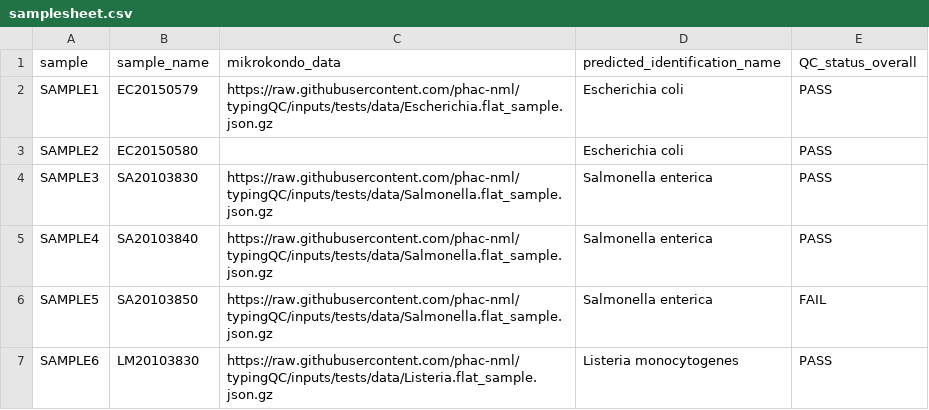
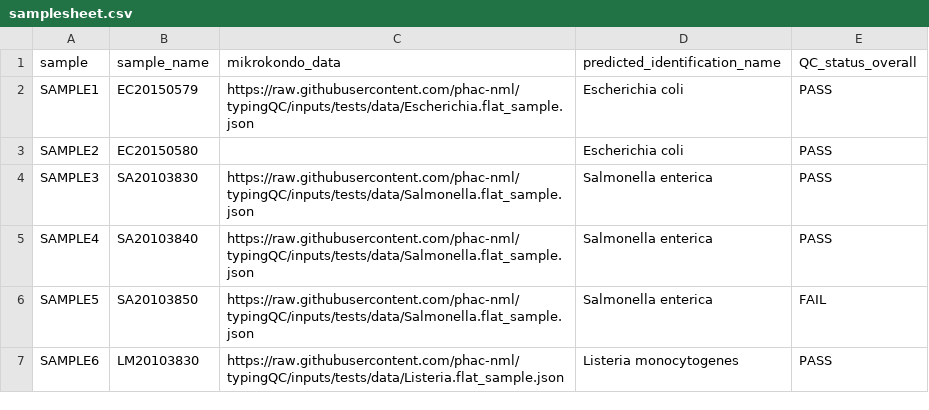
Before and after one commit to phac-nml/typingQC, a CSV file: assets/samplesheet.csv, drawn as a sheet.

Commit message:
Fixed samplesheets

```diff
--- a/assets/samplesheet.csv
+++ b/assets/samplesheet.csv
@@ -1,7 +1,7 @@
 sample,sample_name,mikrokondo_data,predicted_identification_name,QC_status_overall
-SAMPLE1,EC20150579,https://raw.githubusercontent.com/phac-nml/typingQC/inputs/tests/data/Escherichia.flat_sample.json.gz,Escherichia coli,PASS
+SAMPLE1,EC20150579,https://raw.githubusercontent.com/phac-nml/typingQC/inputs/tests/data/Escherichia.flat_sample.json,Escherichia coli,PASS
 SAMPLE2,EC20150580,,Escherichia coli,PASS
-SAMPLE3,SA20103830,https://raw.githubusercontent.com/phac-nml/typingQC/inputs/tests/data/Salmonella.flat_sample.json.gz,Salmonella enterica,PASS
-SAMPLE4,SA20103840,https://raw.githubusercontent.com/phac-nml/typingQC/inputs/tests/data/Salmonella.flat_sample.json.gz,Salmonella enterica,PASS
-SAMPLE5,SA20103850,https://raw.githubusercontent.com/phac-nml/typingQC/inputs/tests/data/Salmonella.flat_sample.json.gz,Salmonella enterica,FAIL
-SAMPLE6,LM20103830,https://raw.githubusercontent.com/phac-nml/typingQC/inputs/tests/data/Listeria.flat_sample.json.gz,Listeria monocytogenes,PASS
+SAMPLE3,SA20103830,https://raw.githubusercontent.com/phac-nml/typingQC/inputs/tests/data/Salmonella.flat_sample.json,Salmonella enterica,PASS
+SAMPLE4,SA20103840,https://raw.githubusercontent.com/phac-nml/typingQC/inputs/tests/data/Salmonella.flat_sample.json,Salmonella enterica,PASS
+SAMPLE5,SA20103850,https://raw.githubusercontent.com/phac-nml/typingQC/inputs/tests/data/Salmonella.flat_sample.json,Salmonella enterica,FAIL
+SAMPLE6,LM20103830,https://raw.githubusercontent.com/phac-nml/typingQC/inputs/tests/data/Listeria.flat_sample.json,Listeria monocytogenes,PASS
```
Also changed, not shown: 1 other file.
